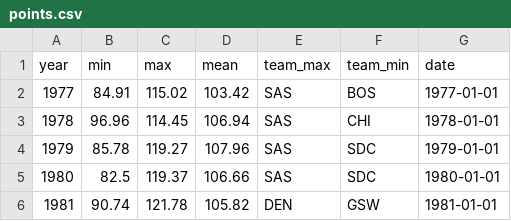
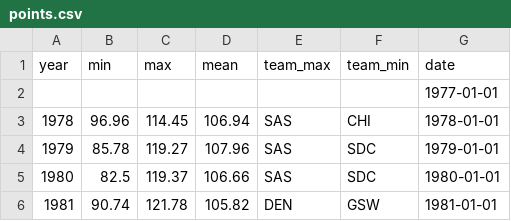
Before and after one commit to MSIA/nba-vis, a CSV file: Luca-Points/points.csv, drawn as a sheet; only a part is shown; removed rows and columns are numbered as before the commit, all else as after; the diff names each change by its address in the sheet, - before the commit and + after, or states it on an @@ line.

```diff
--- a/Luca-Points/points.csv
+++ b/Luca-Points/points.csv
-row 2: 1977 | 84.91 | 115.02 | 103.42 | SAS | BOS | 1977-01-01
+row 2:  |  |  |  |  |  | 1977-01-01
```
Also changed, not shown: 3 other files.
